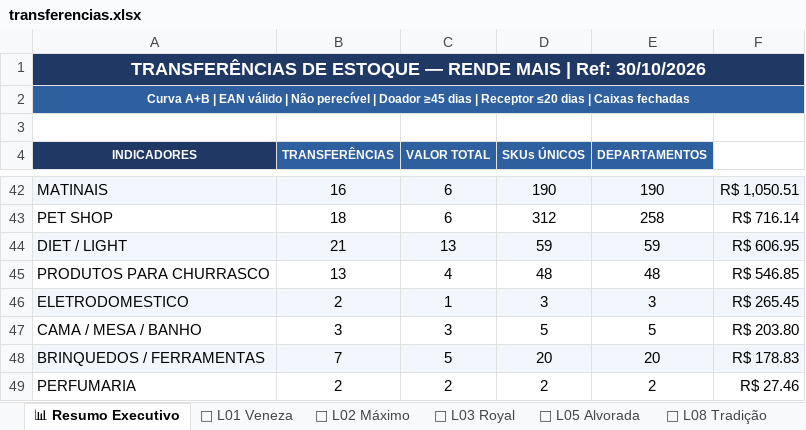
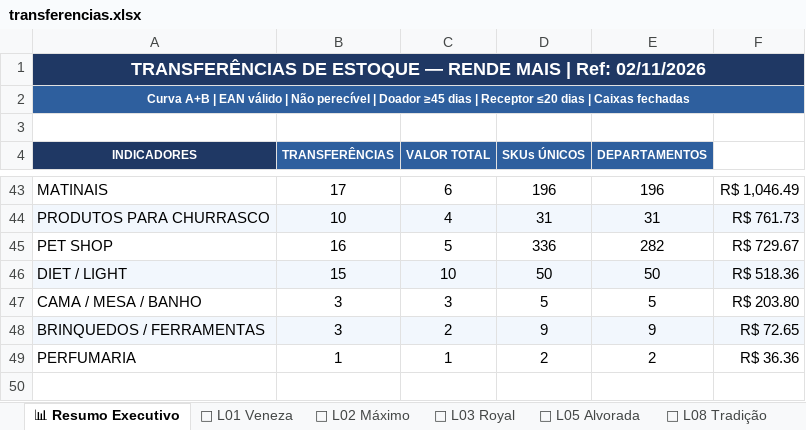
Before and after one commit to luciano504/rendemais-painel, an Excel workbook: data/transferencias.xlsx, sheet 📊 Resumo Executivo, drawn as a sheet; only a part is shown, gaps mark what is left out; values as stored, in another font and other column widths than the file's, no borders; removed rows and columns are numbered as before the commit, all else as after; the diff covers the shown part only; the diff names each change by its address in the sheet, - before the commit and + after, or states it on an @@ line.

```diff
--- a/data/transferencias.xlsx (sheet 📊 Resumo Executivo)
+++ b/data/transferencias.xlsx (sheet 📊 Resumo Executivo)
-A1 (INDICADORES): …| Ref: 30/10/2026
+A1 (INDICADORES): …| Ref: 02/11/2026
-A43:F43 fill: #F2F7FD
+A43:F43 fill: none
-B43 (TRANSFERÊNCIAS): 16
+B43 (TRANSFERÊNCIAS): 17
-D43 (SKUs ÚNICOS): 190
+D43 (SKUs ÚNICOS): 196
-E43 (DEPARTAMENTOS): 190
+E43 (DEPARTAMENTOS): 196
-F43: R$ 1,050.51
+F43: R$ 1,046.49
+row 44: PRODUTOS PARA CHURRASCO | 10 | 4 | 31 | 31 | R$ 761.73
-B45 (TRANSFERÊNCIAS): 18
+B45 (TRANSFERÊNCIAS): 16
-C45 (VALOR TOTAL): 6
+C45 (VALOR TOTAL): 5
-D45 (SKUs ÚNICOS): 312
+D45 (SKUs ÚNICOS): 336
-E45 (DEPARTAMENTOS): 258
+E45 (DEPARTAMENTOS): 282
-F45: R$ 716.14
+F45: R$ 729.67
-B46 (TRANSFERÊNCIAS): 21
+B46 (TRANSFERÊNCIAS): 15
-C46 (VALOR TOTAL): 13
+C46 (VALOR TOTAL): 10
-D46 (SKUs ÚNICOS): 59
+D46 (SKUs ÚNICOS): 50
-E46 (DEPARTAMENTOS): 59
+E46 (DEPARTAMENTOS): 50
-F46: R$ 606.95
+F46: R$ 518.36
-row 45: PRODUTOS PARA CHURRASCO | 13 | 4 | 48 | 48 | R$ 546.85
-row 46: ELETRODOMESTICO | 2 | 1 | 3 | 3 | R$ 265.45
-B48 (TRANSFERÊNCIAS): 7
+B48 (TRANSFERÊNCIAS): 3
-C48 (VALOR TOTAL): 5
+C48 (VALOR TOTAL): 2
-D48 (SKUs ÚNICOS): 20
+D48 (SKUs ÚNICOS): 9
-E48 (DEPARTAMENTOS): 20
+E48 (DEPARTAMENTOS): 9
-F48: R$ 178.83
+F48: R$ 72.65
-B49 (TRANSFERÊNCIAS): 2
+B49 (TRANSFERÊNCIAS): 1
-C49 (VALOR TOTAL): 2
+C49 (VALOR TOTAL): 1
-F49: R$ 27.46
+F49: R$ 36.36
```
Also changed, not shown: 9 added rows, 8 removed rows, 98 edited cells and cell formats elsewhere in this sheet, sheet 🏪 L09 Massangana, sheet 🏪 L08 Tradição, sheet 🏪 L02 Máximo, sheet 🏪 L01 Veneza, sheet 🏪 L05 Alvorada, sheet 🏪 L03 Royal, data/categorias.xlsx, data/estoque_parado.xlsx, 1 other file.
